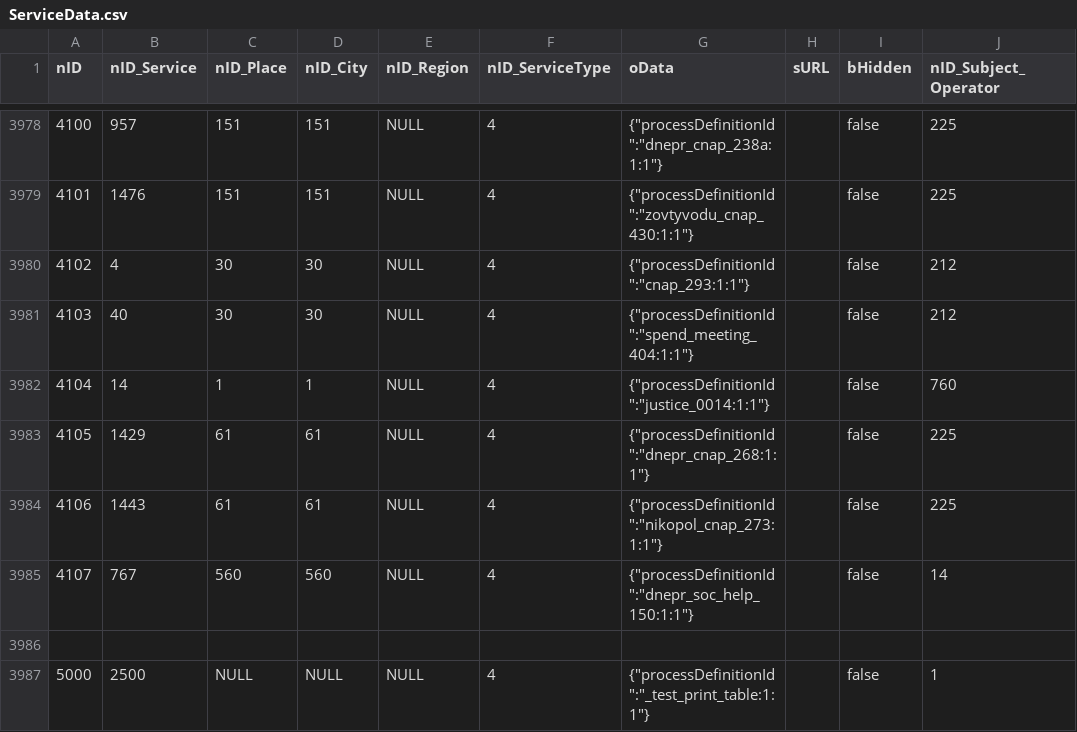
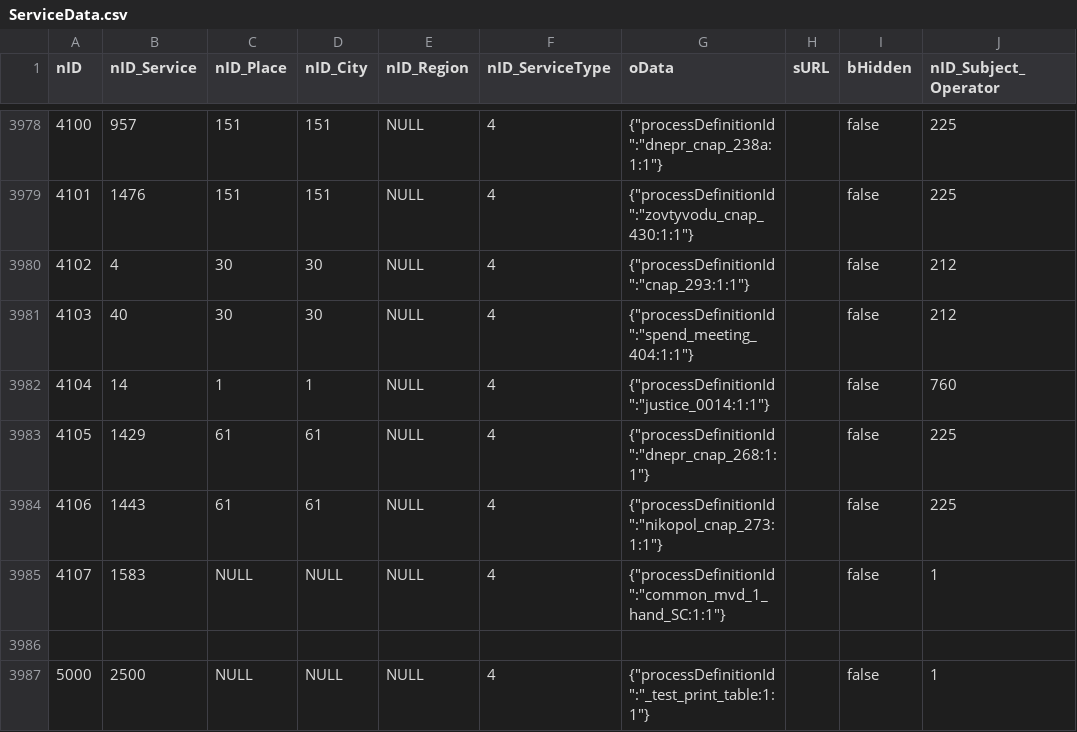
Before and after one commit to iGov-UA/i, a CSV file: wf-central/src/main/resources/data/ServiceData.csv, drawn as a sheet; only a part is shown, gaps mark what is left out; the diff names each change by its address in the sheet, - before the commit and + after, or states it on an @@ line.

```diff
--- a/wf-central/src/main/resources/data/ServiceData.csv
+++ b/wf-central/src/main/resources/data/ServiceData.csv
-B3985 (nID_Service): 767
+B3985 (nID_Service): 1583
-C3985 (nID_Place): 560
+C3985 (nID_Place): NULL
-D3985 (nID_City): 560
+D3985 (nID_City): NULL
-G3985 (oData): {"processDefinitionId":"dnepr_soc_help_150:1:1"}
+G3985 (oData): {"processDefinitionId":"common_mvd_1_hand_SC:1:1"}
-J3985 (nID_Subject_Operator): 14
+J3985 (nID_Subject_Operator): 1
```
Also changed, not shown: wf-central/src/main/resources/data/Service.csv.
